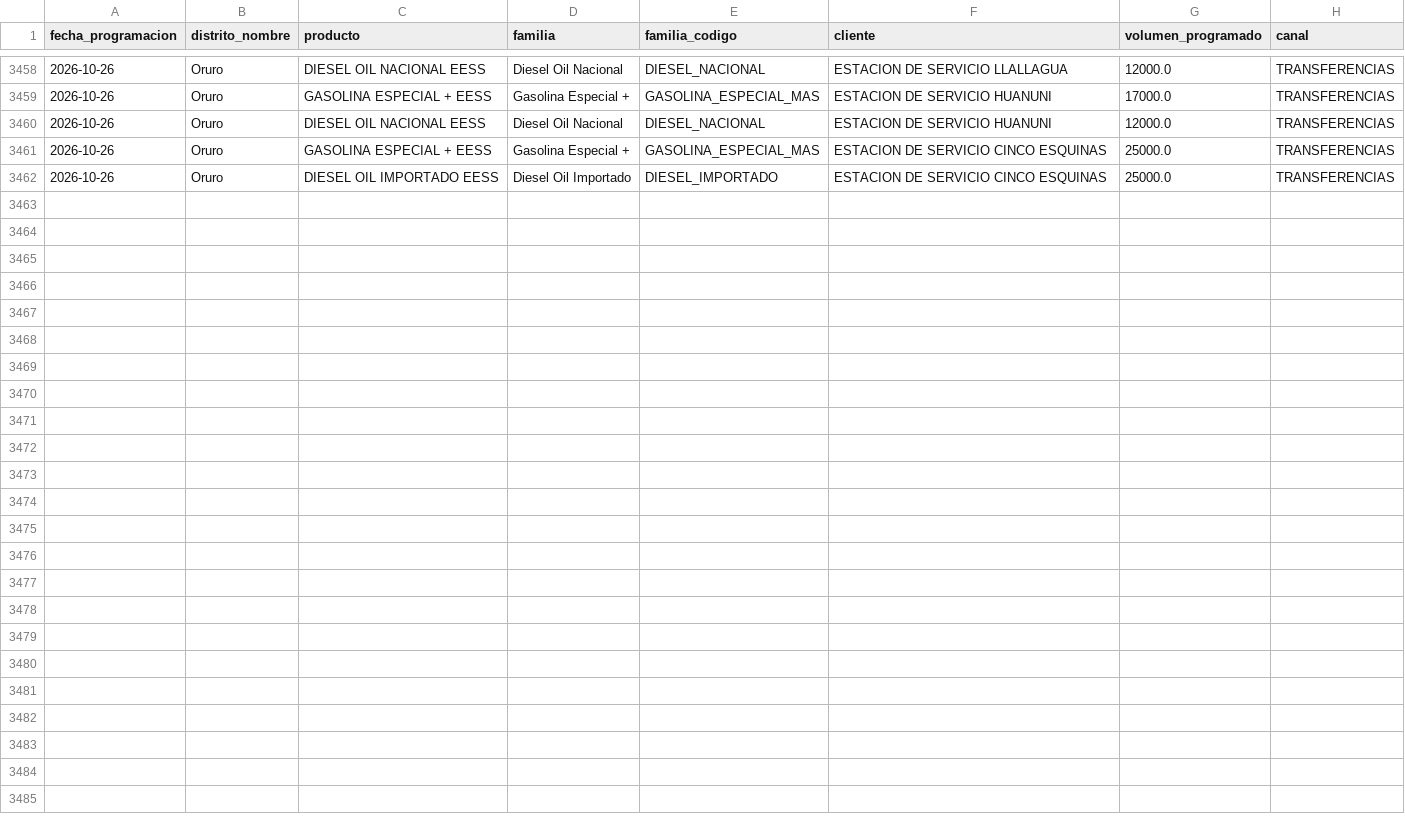
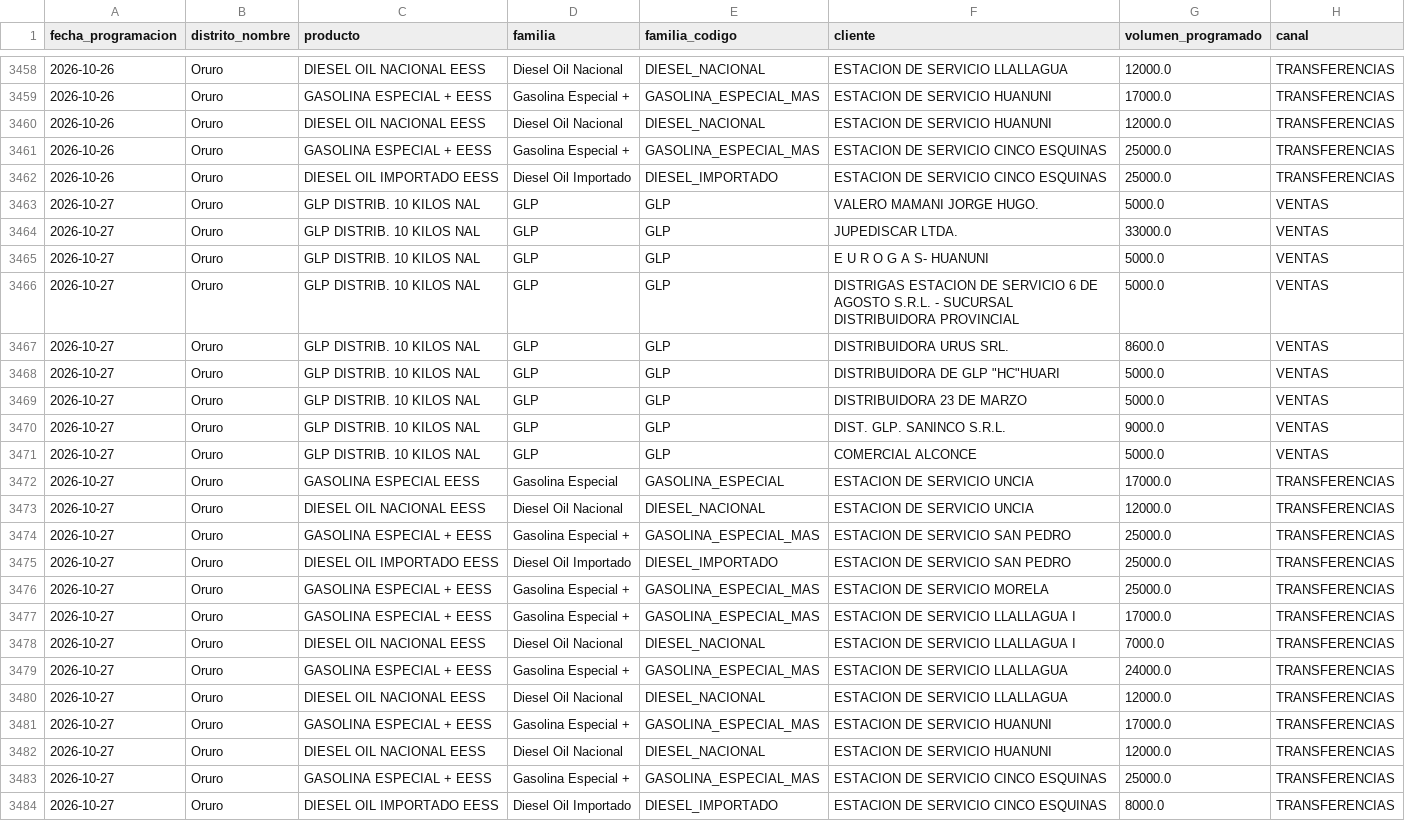
Before and after one commit to mauforonda/data-triage, a CSV file: hidrocarburos/abastecimiento/data/programacion/oru.csv, drawn as a sheet; only a part is shown, gaps mark what is left out.

```diff
--- a/hidrocarburos/abastecimiento/data/programacion/oru.csv
+++ b/hidrocarburos/abastecimiento/data/programacion/oru.csv
@@ -3462 +3462,23 @@ fecha_programacion,distrito_nombre,producto,familia,familia_codigo,cliente,volum
 2026-10-26,Oruro,DIESEL OIL IMPORTADO EESS,Diesel Oil Importado,DIESEL_IMPORTADO,ESTACION DE SERVICIO CINCO ESQUINAS,25000.0,TRANSFERENCIAS
+2026-10-27,Oruro,GLP DISTRIB. 10 KILOS NAL,GLP,GLP,VALERO MAMANI JORGE HUGO.,5000.0,VENTAS
+2026-10-27,Oruro,GLP DISTRIB. 10 KILOS NAL,GLP,GLP,JUPEDISCAR LTDA.,33000.0,VENTAS
+2026-10-27,Oruro,GLP DISTRIB. 10 KILOS NAL,GLP,GLP,E U R O G A S- HUANUNI,5000.0,VENTAS
+2026-10-27,Oruro,GLP DISTRIB. 10 KILOS NAL,GLP,GLP,DISTRIGAS ESTACION DE SERVICIO 6 DE AGOSTO S.R.L. - SUCURSAL DISTRIBUIDORA PROVINCIAL,5000.0,VENTAS
+2026-10-27,Oruro,GLP DISTRIB. 10 KILOS NAL,GLP,GLP,DISTRIBUIDORA URUS SRL.,8600.0,VENTAS
+2026-10-27,Oruro,GLP DISTRIB. 10 KILOS NAL,GLP,GLP,"DISTRIBUIDORA DE GLP ""HC""HUARI",5000.0,VENTAS
+2026-10-27,Oruro,GLP DISTRIB. 10 KILOS NAL,GLP,GLP,DISTRIBUIDORA 23 DE MARZO,5000.0,VENTAS
+2026-10-27,Oruro,GLP DISTRIB. 10 KILOS NAL,GLP,GLP,DIST. GLP. SANINCO S.R.L.,9000.0,VENTAS
+2026-10-27,Oruro,GLP DISTRIB. 10 KILOS NAL,GLP,GLP,COMERCIAL ALCONCE,5000.0,VENTAS
+2026-10-27,Oruro,GASOLINA ESPECIAL EESS,Gasolina Especial,GASOLINA_ESPECIAL,ESTACION DE SERVICIO UNCIA,17000.0,TRANSFERENCIAS
+2026-10-27,Oruro,DIESEL OIL NACIONAL EESS,Diesel Oil Nacional,DIESEL_NACIONAL,ESTACION DE SERVICIO UNCIA,12000.0,TRANSFERENCIAS
+2026-10-27,Oruro,GASOLINA ESPECIAL + EESS,Gasolina Especial +,GASOLINA_ESPECIAL_MAS,ESTACION DE SERVICIO SAN PEDRO,25000.0,TRANSFERENCIAS
+2026-10-27,Oruro,DIESEL OIL IMPORTADO EESS,Diesel Oil Importado,DIESEL_IMPORTADO,ESTACION DE SERVICIO SAN PEDRO,25000.0,TRANSFERENCIAS
+2026-10-27,Oruro,GASOLINA ESPECIAL + EESS,Gasolina Especial +,GASOLINA_ESPECIAL_MAS,ESTACION DE SERVICIO MORELA,25000.0,TRANSFERENCIAS
+2026-10-27,Oruro,GASOLINA ESPECIAL + EESS,Gasolina Especial +,GASOLINA_ESPECIAL_MAS,ESTACION DE SERVICIO LLALLAGUA I,17000.0,TRANSFERENCIAS
+2026-10-27,Oruro,DIESEL OIL NACIONAL EESS,Diesel Oil Nacional,DIESEL_NACIONAL,ESTACION DE SERVICIO LLALLAGUA I,7000.0,TRANSFERENCIAS
+2026-10-27,Oruro,GASOLINA ESPECIAL + EESS,Gasolina Especial +,GASOLINA_ESPECIAL_MAS,ESTACION DE SERVICIO LLALLAGUA,24000.0,TRANSFERENCIAS
+2026-10-27,Oruro,DIESEL OIL NACIONAL EESS,Diesel Oil Nacional,DIESEL_NACIONAL,ESTACION DE SERVICIO LLALLAGUA,12000.0,TRANSFERENCIAS
+2026-10-27,Oruro,GASOLINA ESPECIAL + EESS,Gasolina Especial +,GASOLINA_ESPECIAL_MAS,ESTACION DE SERVICIO HUANUNI,17000.0,TRANSFERENCIAS
+2026-10-27,Oruro,DIESEL OIL NACIONAL EESS,Diesel Oil Nacional,DIESEL_NACIONAL,ESTACION DE SERVICIO HUANUNI,12000.0,TRANSFERENCIAS
+2026-10-27,Oruro,GASOLINA ESPECIAL + EESS,Gasolina Especial +,GASOLINA_ESPECIAL_MAS,ESTACION DE SERVICIO CINCO ESQUINAS,25000.0,TRANSFERENCIAS
+2026-10-27,Oruro,DIESEL OIL IMPORTADO EESS,Diesel Oil Importado,DIESEL_IMPORTADO,ESTACION DE SERVICIO CINCO ESQUINAS,8000.0,TRANSFERENCIAS
```
Also changed, not shown: hidrocarburos/abastecimiento/data/despachos/amz.csv, hidrocarburos/abastecimiento/data/despachos/tri.csv, 35 other files.
